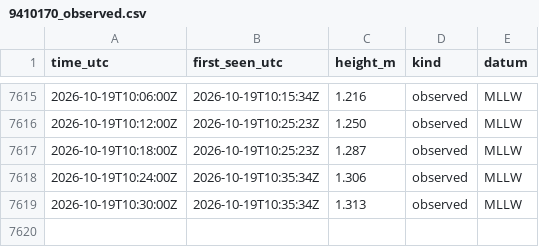
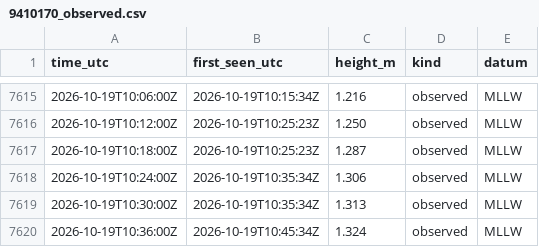
Before and after one commit to ptrrdrck/nado-waves, a CSV file: data/tide/9410170_observed.csv, drawn as a sheet; only a part is shown, gaps mark what is left out.

```diff
--- a/data/tide/9410170_observed.csv
+++ b/data/tide/9410170_observed.csv
@@ -7619 +7619,2 @@ time_utc,first_seen_utc,height_m,kind,datum
 2026-10-19T10:30:00Z,2026-10-19T10:35:34Z,1.313,observed,MLLW
+2026-10-19T10:36:00Z,2026-10-19T10:45:34Z,1.324,observed,MLLW
```
